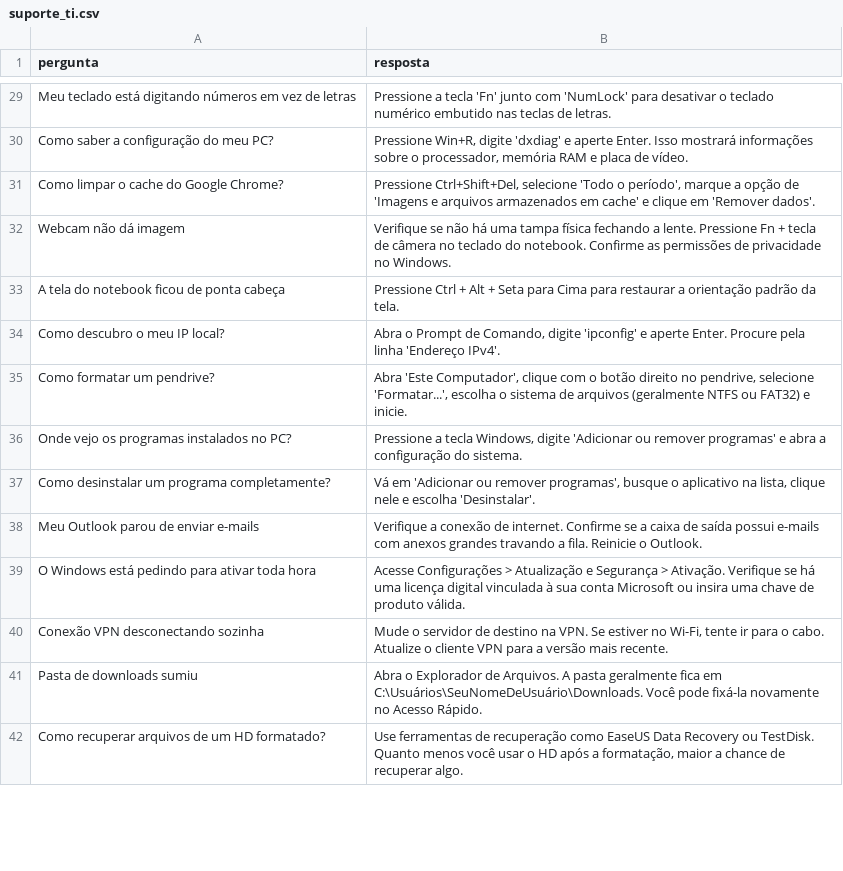
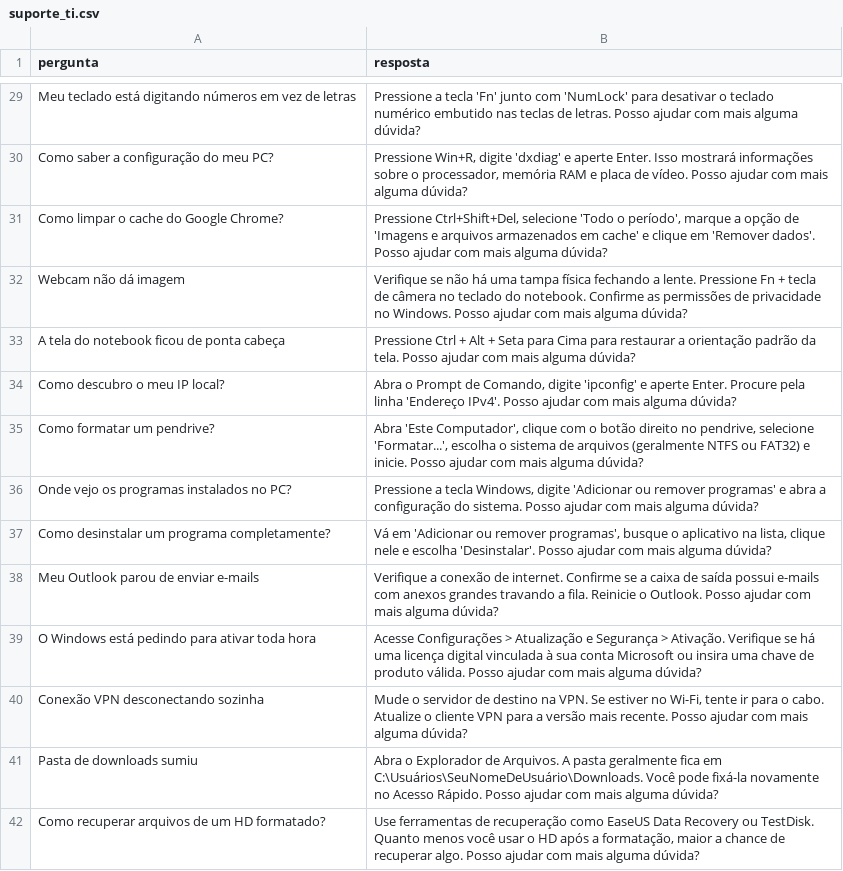
Before and after one commit to rafat-souza/chatbot-trabalho, a CSV file: suporte_ti.csv, drawn as a sheet; only a part is shown, gaps mark what is left out; the diff covers the shown part only.

```diff
--- a/suporte_ti.csv
+++ b/suporte_ti.csv
@@ -29,14 +29,14 @@ pergunta,resposta
-"Meu teclado está digitando números em vez de letras","Pressione a tecla 'Fn' junto com 'NumLock' para desativar o teclado numérico embutido nas teclas de letras."
-"Como saber a configuração do meu PC?","Pressione Win+R, digite 'dxdiag' e aperte Enter. Isso mostrará informações sobre o processador, memória RAM e placa de vídeo."
-"Como limpar o cache do Google Chrome?","Pressione Ctrl+Shift+Del, selecione 'Todo o período', marque a opção de 'Imagens e arquivos armazenados em cache' e clique em 'Remover dados'."
-"Webcam não dá imagem","Verifique se não há uma tampa física fechando a lente. Pressione Fn + tecla de câmera no teclado do notebook. Confirme as permissões de privacidade no Windows."
-"A tela do notebook ficou de ponta cabeça","Pressione Ctrl + Alt + Seta para Cima para restaurar a orientação padrão da tela."
-"Como descubro o meu IP local?","Abra o Prompt de Comando, digite 'ipconfig' e aperte Enter. Procure pela linha 'Endereço IPv4'."
-"Como formatar um pendrive?","Abra 'Este Computador', clique com o botão direito no pendrive, selecione 'Formatar...', escolha o sistema de arquivos (geralmente NTFS ou FAT32) e inicie."
-"Onde vejo os programas instalados no PC?","Pressione a tecla Windows, digite 'Adicionar ou remover programas' e abra a configuração do sistema."
-"Como desinstalar um programa completamente?","Vá em 'Adicionar ou remover programas', busque o aplicativo na lista, clique nele e escolha 'Desinstalar'."
-"Meu Outlook parou de enviar e-mails","Verifique a conexão de internet. Confirme se a caixa de saída possui e-mails com anexos grandes travando a fila. Reinicie o Outlook."
-"O Windows está pedindo para ativar toda hora","Acesse Configurações > Atualização e Segurança > Ativação. Verifique se há uma licença digital vinculada à sua conta Microsoft ou insira uma chave de produto válida."
-"Conexão VPN desconectando sozinha","Mude o servidor de destino na VPN. Se estiver no Wi-Fi, tente ir para o cabo. Atualize o cliente VPN para a versão mais recente."
-"Pasta de downloads sumiu","Abra o Explorador de Arquivos. A pasta geralmente fica em C:\Usuários\SeuNomeDeUsuário\Downloads. Você pode fixá-la novamente no Acesso Rápido."
-"Como recuperar arquivos de um HD formatado?","Use ferramentas de recuperação como EaseUS Data Recovery ou TestDisk. Quanto menos você usar o HD após a formatação, maior a chance de recuperar algo."
+"Meu teclado está digitando números em vez de letras","Pressione a tecla 'Fn' junto com 'NumLock' para desativar o teclado numérico embutido nas teclas de letras. Posso ajudar com mais alguma dúvida?"
+"Como saber a configuração do meu PC?","Pressione Win+R, digite 'dxdiag' e aperte Enter. Isso mostrará informações sobre o processador, memória RAM e placa de vídeo. Posso ajudar com mais alguma dúvida?"
+"Como limpar o cache do Google Chrome?","Pressione Ctrl+Shift+Del, selecione 'Todo o período', marque a opção de 'Imagens e arquivos armazenados em cache' e clique em 'Remover dados'. Posso ajudar com mais alguma dúvida?"
+"Webcam não dá imagem","Verifique se não há uma tampa física fechando a lente. Pressione Fn + tecla de câmera no teclado do notebook. Confirme as permissões de privacidade no Windows. Posso ajudar com mais alguma dúvida?"
+"A tela do notebook ficou de ponta cabeça","Pressione Ctrl + Alt + Seta para Cima para restaurar a orientação padrão da tela. Posso ajudar com mais alguma dúvida?"
+"Como descubro o meu IP local?","Abra o Prompt de Comando, digite 'ipconfig' e aperte Enter. Procure pela linha 'Endereço IPv4'. Posso ajudar com mais alguma dúvida?"
+"Como formatar um pendrive?","Abra 'Este Computador', clique com o botão direito no pendrive, selecione 'Formatar...', escolha o sistema de arquivos (geralmente NTFS ou FAT32) e inicie. Posso ajudar com mais alguma dúvida?"
+"Onde vejo os programas instalados no PC?","Pressione a tecla Windows, digite 'Adicionar ou remover programas' e abra a configuração do sistema. Posso ajudar com mais alguma dúvida?"
+"Como desinstalar um programa completamente?","Vá em 'Adicionar ou remover programas', busque o aplicativo na lista, clique nele e escolha 'Desinstalar'. Posso ajudar com mais alguma dúvida?"
+"Meu Outlook parou de enviar e-mails","Verifique a conexão de internet. Confirme se a caixa de saída possui e-mails com anexos grandes travando a fila. Reinicie o Outlook. Posso ajudar com mais alguma dúvida?"
+"O Windows está pedindo para ativar toda hora","Acesse Configurações > Atualização e Segurança > Ativação. Verifique se há uma licença digital vinculada à sua conta Microsoft ou insira uma chave de produto válida. Posso ajudar com mais alguma dúvida?"
+"Conexão VPN desconectando sozinha","Mude o servidor de destino na VPN. Se estiver no Wi-Fi, tente ir para o cabo. Atualize o cliente VPN para a versão mais recente. Posso ajudar com mais alguma dúvida?"
+"Pasta de downloads sumiu","Abra o Explorador de Arquivos. A pasta geralmente fica em C:\Usuários\SeuNomeDeUsuário\Downloads. Você pode fixá-la novamente no Acesso Rápido. Posso ajudar com mais alguma dúvida?"
+"Como recuperar arquivos de um HD formatado?","Use ferramentas de recuperação como EaseUS Data Recovery ou TestDisk. Quanto menos você usar o HD após a formatação, maior a chance de recuperar algo. Posso ajudar com mais alguma dúvida?"
```
Also changed, not shown: 86 edited cells elsewhere in this file, 1 other file.
